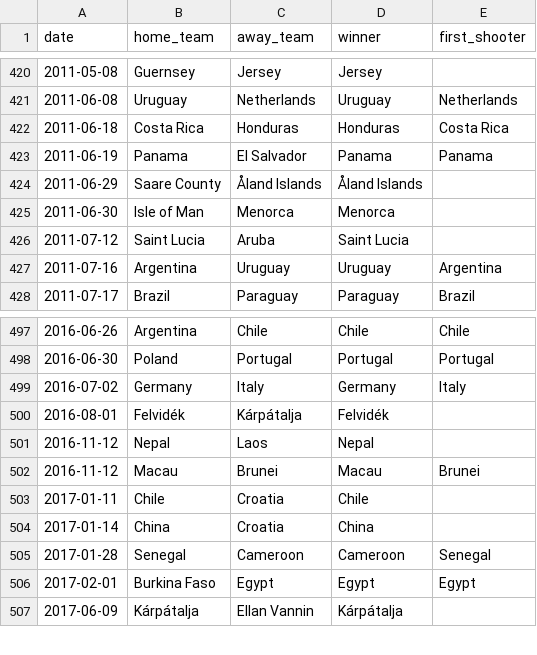
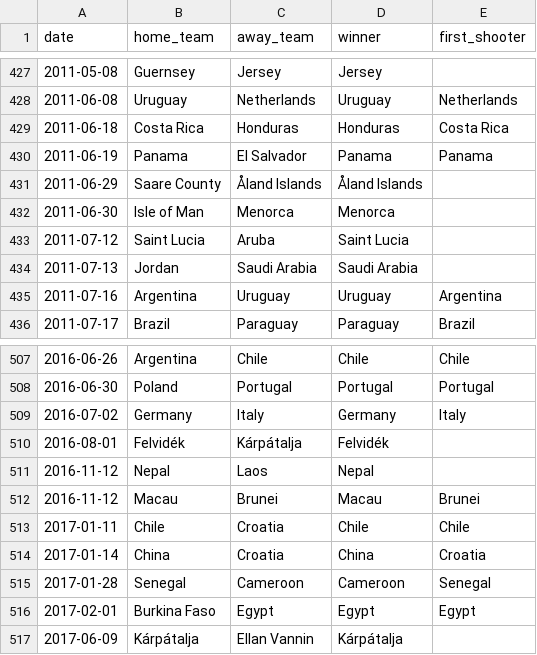
Before and after one commit to dcerrato-create/clasico, a CSV file: backend/data/shootouts.csv, drawn as a sheet; only a part is shown, gaps mark what is left out; the diff covers the shown part only.

```diff
--- a/backend/data/shootouts.csv
+++ b/backend/data/shootouts.csv
@@ -426,2 +433,3 @@ date,home_team,away_team,winner,first_shooter
 2011-07-12,Saint Lucia,Aruba,Saint Lucia,
+2011-07-13,Jordan,Saudi Arabia,Saudi Arabia,
 2011-07-16,Argentina,Uruguay,Uruguay,Argentina
@@ -502,4 +512,4 @@ date,home_team,away_team,winner,first_shooter
 2016-11-12,Macau,Brunei,Macau,Brunei
-2017-01-11,Chile,Croatia,Chile,
-2017-01-14,China,Croatia,China,
+2017-01-11,Chile,Croatia,Chile,Chile
+2017-01-14,China,Croatia,China,Croatia
 2017-01-28,Senegal,Cameroon,Cameroon,Senegal
```
Also changed, not shown: 17 added rows and 1 removed row elsewhere in this file, 2 other files.
